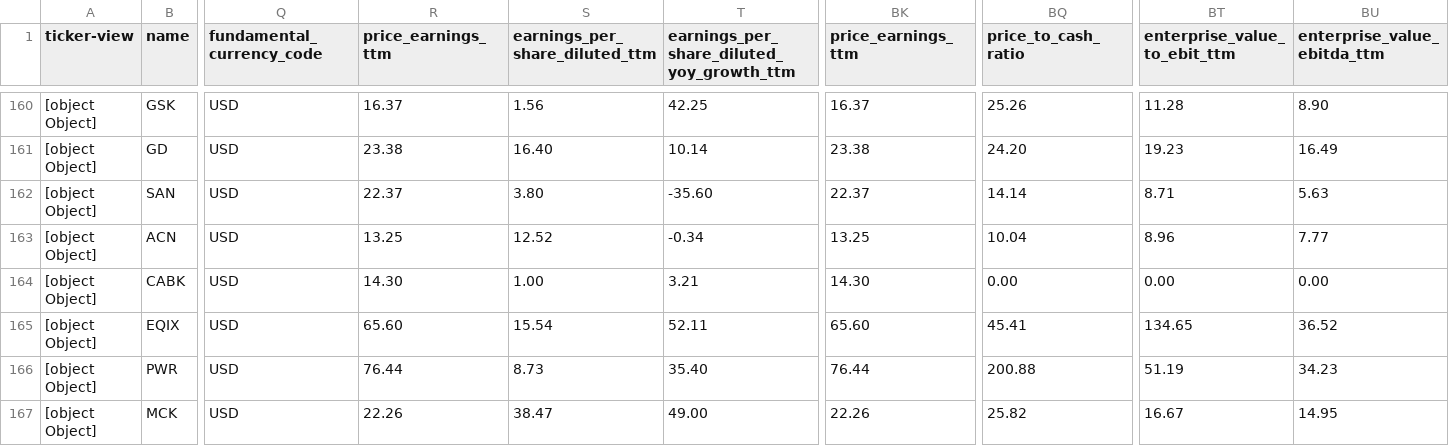
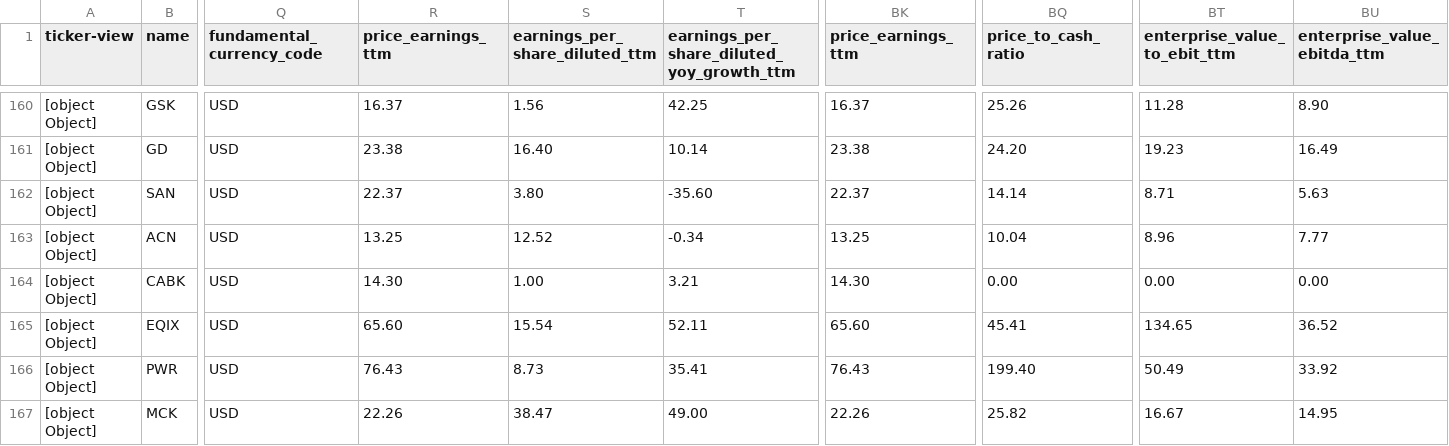
Before and after one commit to amonbts/stock, a CSV file: storage/tradingview_CUSTOM_2026-31.csv, drawn as a sheet; only a part is shown, gaps mark what is left out; the diff covers the shown part only; the diff names each change by its address in the sheet, - before the commit and + after, or states it on an @@ line.

```diff
--- a/storage/tradingview_CUSTOM_2026-31.csv
+++ b/storage/tradingview_CUSTOM_2026-31.csv
-R166 (price_earnings_ttm): 76.44
+R166 (price_earnings_ttm): 76.43
-T166: 35.40
+T166: 35.41
-BK166 (price_earnings_ttm): 76.44
+BK166 (price_earnings_ttm): 76.43
-BQ166 (price_to_cash_ratio): 200.88
+BQ166 (price_to_cash_ratio): 199.40
-BT166 (enterprise_value_to_ebit_ttm): 51.19
+BT166 (enterprise_value_to_ebit_ttm): 50.49
-BU166 (enterprise_value_ebitda_ttm): 34.23
+BU166 (enterprise_value_ebitda_ttm): 33.92
```
Also changed, not shown: 2 moved rows and 190 edited cells elsewhere in this file, 1 other file.
